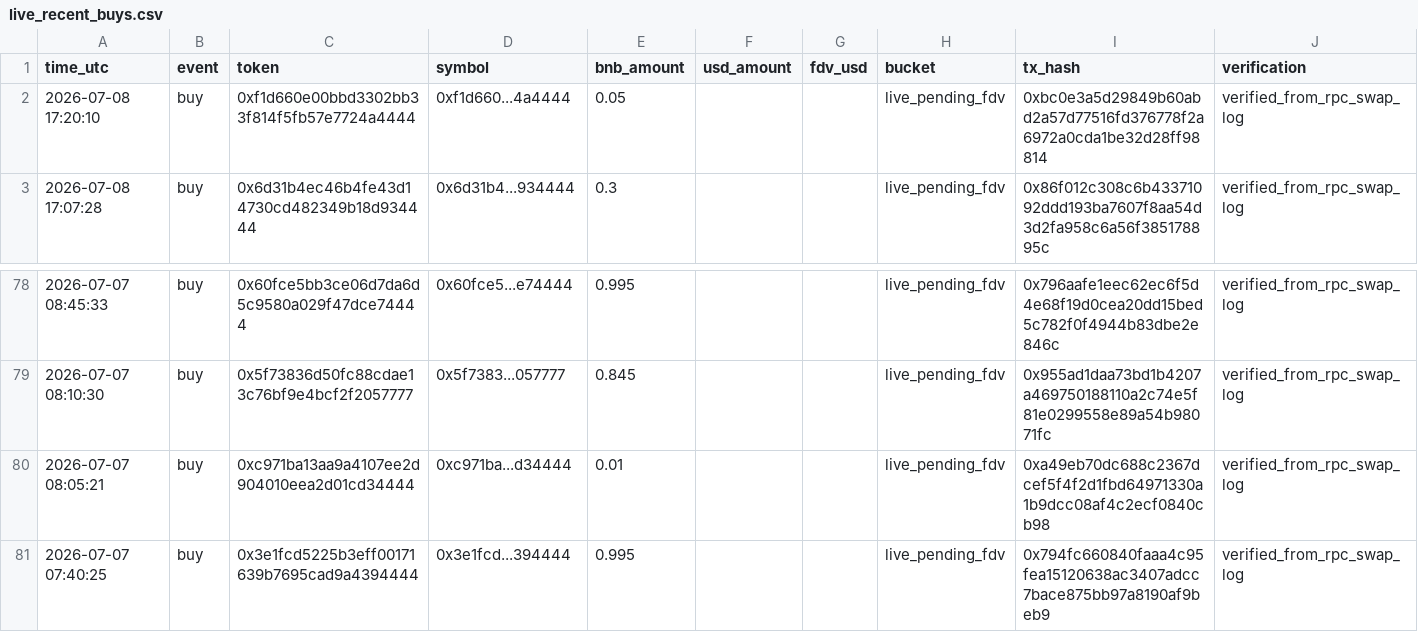
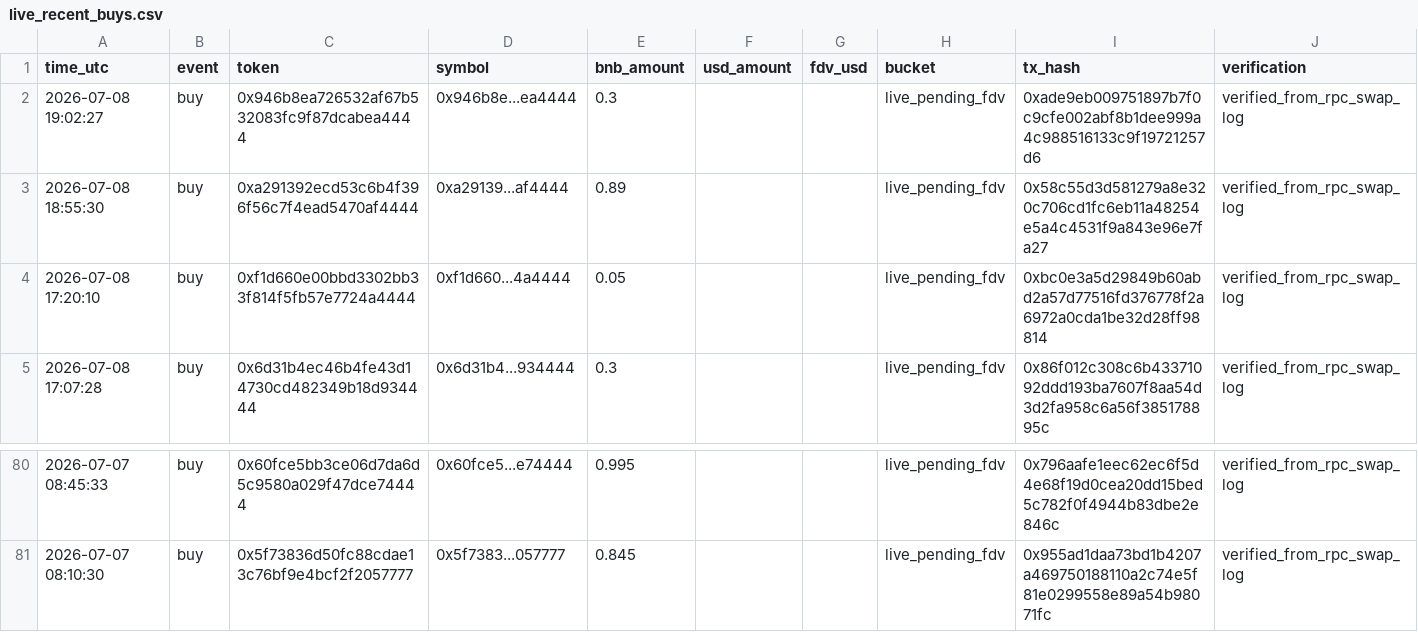
Before and after one commit to hahahakang/bsc-fourmeme-analysis-live, a CSV file: data/live_recent_buys.csv, drawn as a sheet; only a part is shown, gaps mark what is left out; removed rows and columns are numbered as before the commit, all else as after; the diff names each change by its address in the sheet, - before the commit and + after, or states it on an @@ line.

```diff
--- a/data/live_recent_buys.csv
+++ b/data/live_recent_buys.csv
+row 2: 2026-07-08 19:02:27 | buy | 0x946b8ea726532af67b532083fc9f87dcabea4444 | 0x946b8e...ea4444 | 0.3 |  |  | live_pending_fdv | 0xade9eb009751897b7f0c9cfe002abf8b1dee999a4c988516133c9f19721257d6 | verified_from_rpc_swap_log
+row 3: 2026-07-08 18:55:30 | buy | 0xa291392ecd53c6b4f396f56c7f4ead5470af4444 | 0xa29139...af4444 | 0.89 |  |  | live_pending_fdv | 0x58c55d3d581279a8e320c706cd1fc6eb11a48254e5a4c4531f9a843e96e7fa27 | verified_from_rpc_swap_log
-row 80: 2026-07-07 08:05:21 | buy | 0xc971ba13aa9a4107ee2d904010eea2d01cd34444 | 0xc971ba...d34444 | 0.01 |  |  | live_pending_fdv | 0xa49eb70dc688c2367dcef5f4f2d1fbd64971330a1b9dcc08af4c2ecf0840cb98 | verified_from_rpc_swap_log
-row 81: 2026-07-07 07:40:25 | buy | 0x3e1fcd5225b3eff00171639b7695cad9a4394444 | 0x3e1fcd...394444 | 0.995 |  |  | live_pending_fdv | 0x794fc660840faaa4c95fea15120638ac3407adcc7bace875bb97a8190af9beb9 | verified_from_rpc_swap_log
```
Also changed, not shown: data/live_events.csv, data/live_recent_positions.csv, 5 other files.
